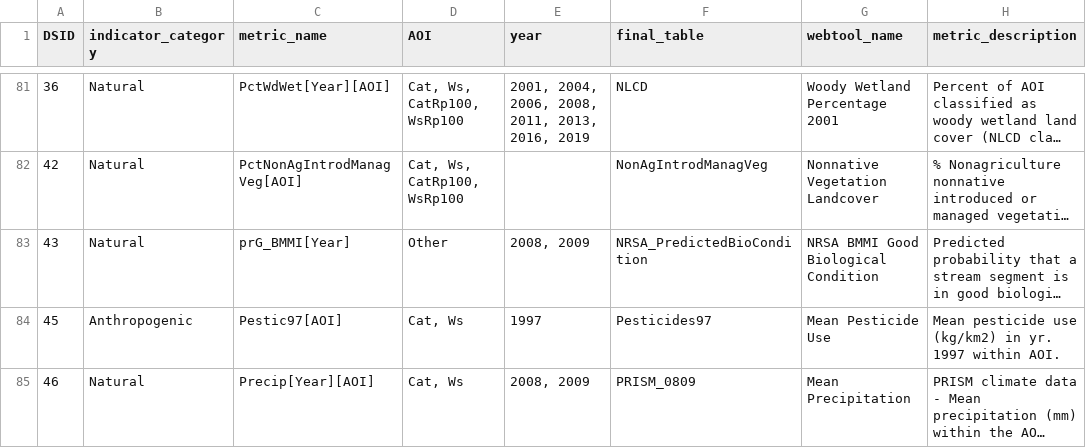
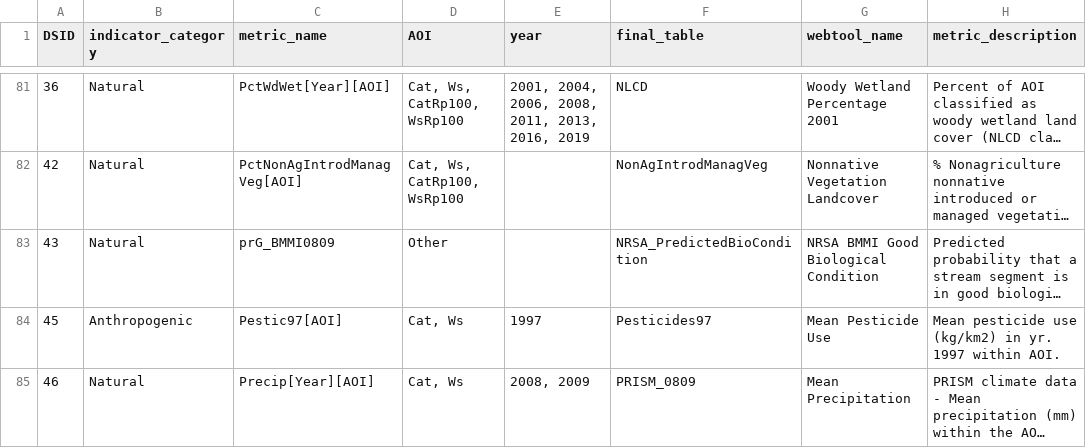
Before and after one commit to USEPA/StreamCat, a CSV file: StreamCatMetrics.csv, drawn as a sheet; only a part is shown, gaps mark what is left out; long unchanged cells end in …; the diff names each change by its address in the sheet, - before the commit and + after, or states it on an @@ line.

```diff
--- a/StreamCatMetrics.csv
+++ b/StreamCatMetrics.csv
-C83 (metric_name): prG_BMMI[Year]
+C83 (metric_name): prG_BMMI0809
-E83 (year): 2008, 2009
+E83 (year): (empty)
```
Also changed, not shown: ControlTable_StreamCat.csv, 4 other files.
